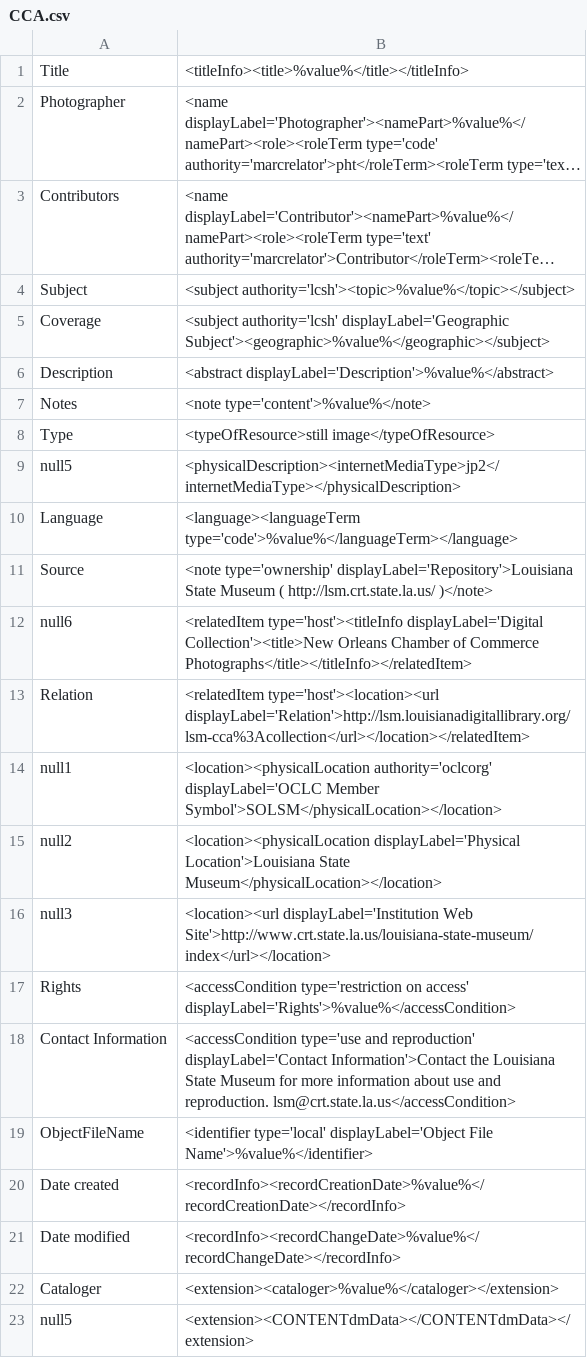
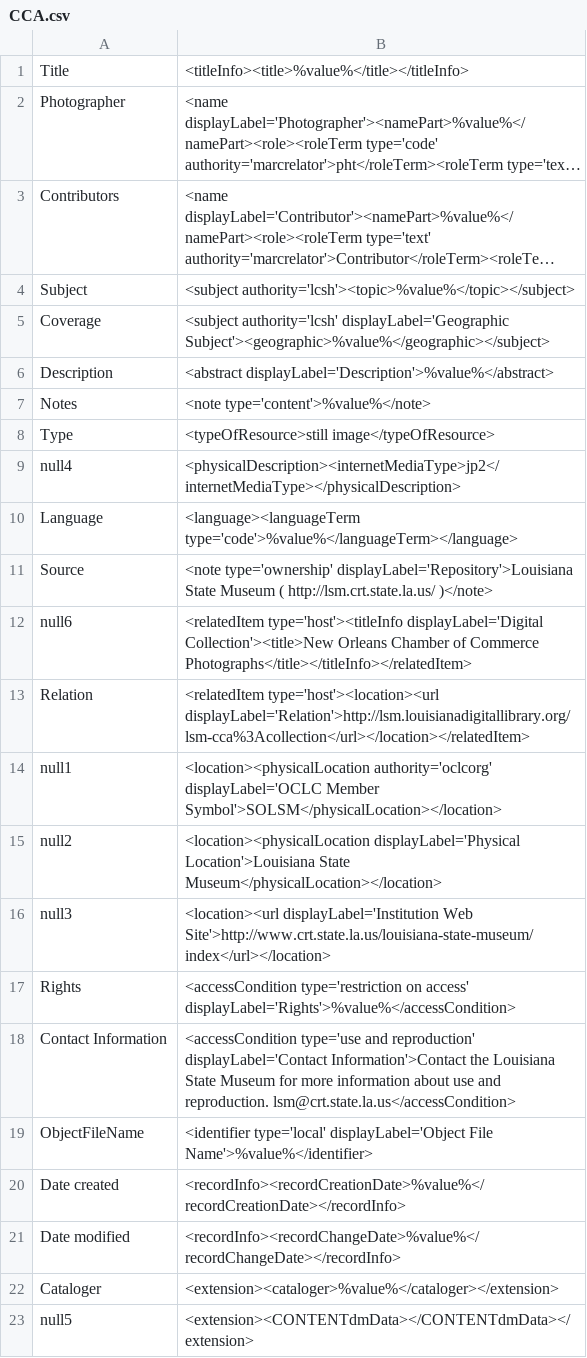
Before and after one commit to lsulibraries/cDM_to_mods, a CSV file: mappings_files/CCA.csv, drawn as a sheet; long unchanged cells end in ….

Commit message:
correct dupe null field

```diff
--- a/mappings_files/CCA.csv
+++ b/mappings_files/CCA.csv
@@ -8,3 +8,3 @@ Notes,"<note type='content'>%value%</note>"
 Type,"<typeOfResource>still image</typeOfResource>"
-null5,"<physicalDescription><internetMediaType>jp2</internetMediaType></physicalDescription>"
+null4,"<physicalDescription><internetMediaType>jp2</internetMediaType></physicalDescription>"
 Language,"<language><languageTerm type='code'>%value%</languageTerm></language>"
```
